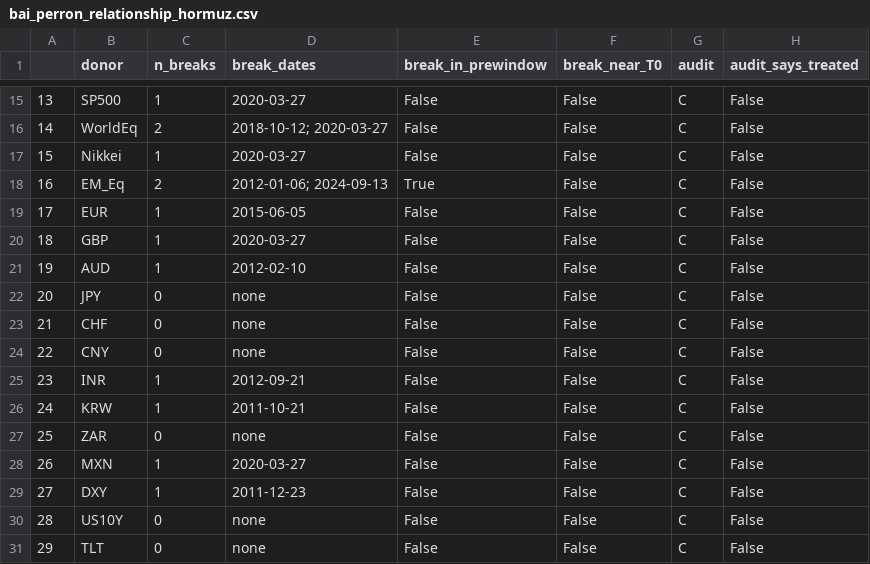
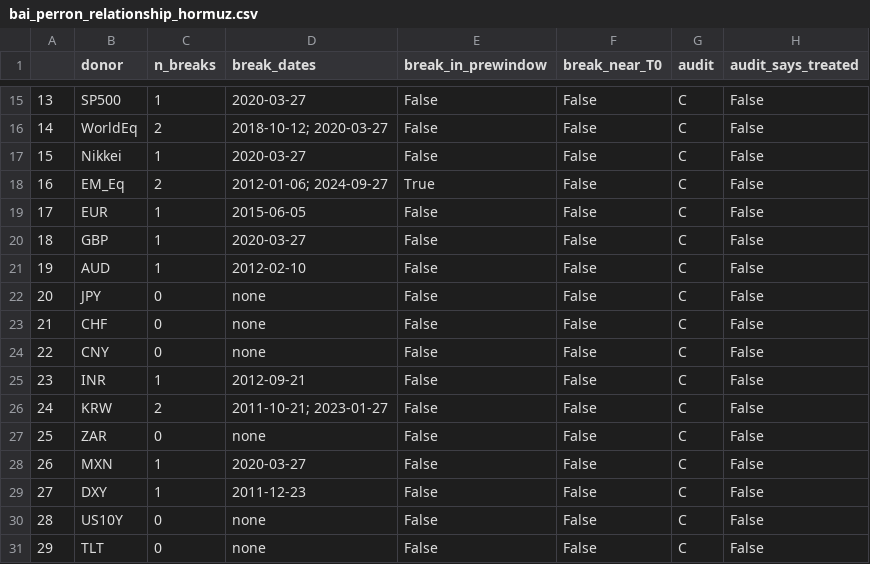
Before and after one commit to ElvisCasco/Brent_Analysis, a CSV file: data/validation/bai_perron_relationship_hormuz.csv, drawn as a sheet; only a part is shown, gaps mark what is left out.

```diff
--- a/data/validation/bai_perron_relationship_hormuz.csv
+++ b/data/validation/bai_perron_relationship_hormuz.csv
@@ -17,3 +17,3 @@
 15,Nikkei,1,2020-03-27,False,False,C,False
-16,EM_Eq,2,2012-01-06; 2024-09-13,True,False,C,False
+16,EM_Eq,2,2012-01-06; 2024-09-27,True,False,C,False
 17,EUR,1,2015-06-05,False,False,C,False
@@ -25,3 +25,3 @@
 23,INR,1,2012-09-21,False,False,C,False
-24,KRW,1,2011-10-21,False,False,C,False
+24,KRW,2,2011-10-21; 2023-01-27,False,False,C,False
 25,ZAR,0,none,False,False,C,False
```
Also changed, not shown: data/historical_events.csv, data/validation/bai_perron_relationship_russia.csv, 54 other files.
